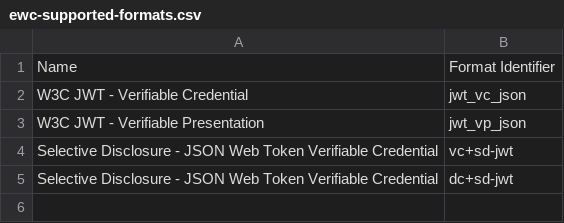
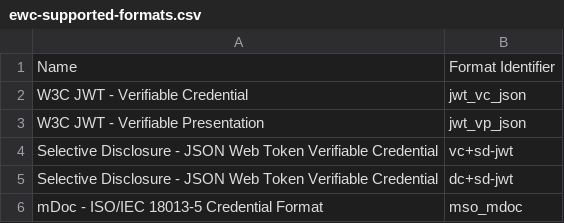
Before and after one commit to EWC-consortium/eudi-wallet-rfcs, a CSV file: ewc-supported-formats.csv, drawn as a sheet; the diff names each change by its address in the sheet, - before the commit and + after, or states it on an @@ line.

Commit message:
Add mDoc support to EWC RFCs. (#185)
* Add mDoc support to EWC RFCs.
* added mdoc PID doctype
* Updated remaining doctypes in examples from mDL -> PID

```diff
--- a/ewc-supported-formats.csv
+++ b/ewc-supported-formats.csv
+row 6: mDoc - ISO/IEC 18013-5 Credential Format | mso_mdoc
```
Also changed, not shown: 2 other files.
